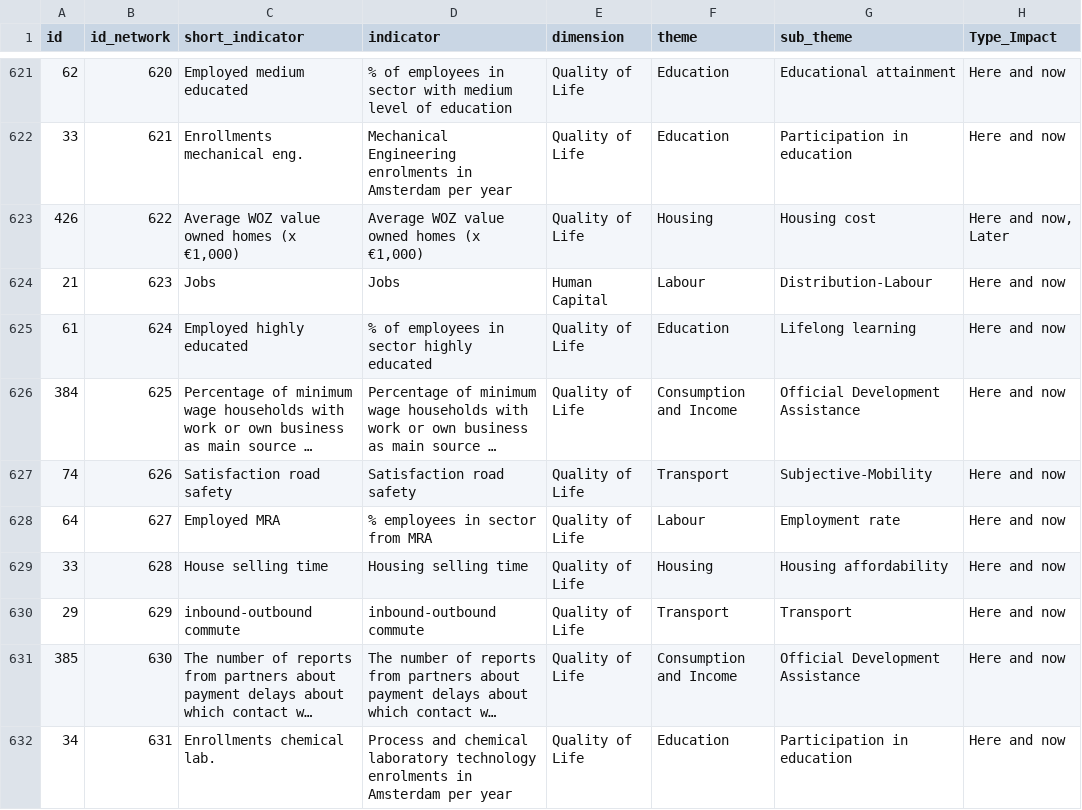
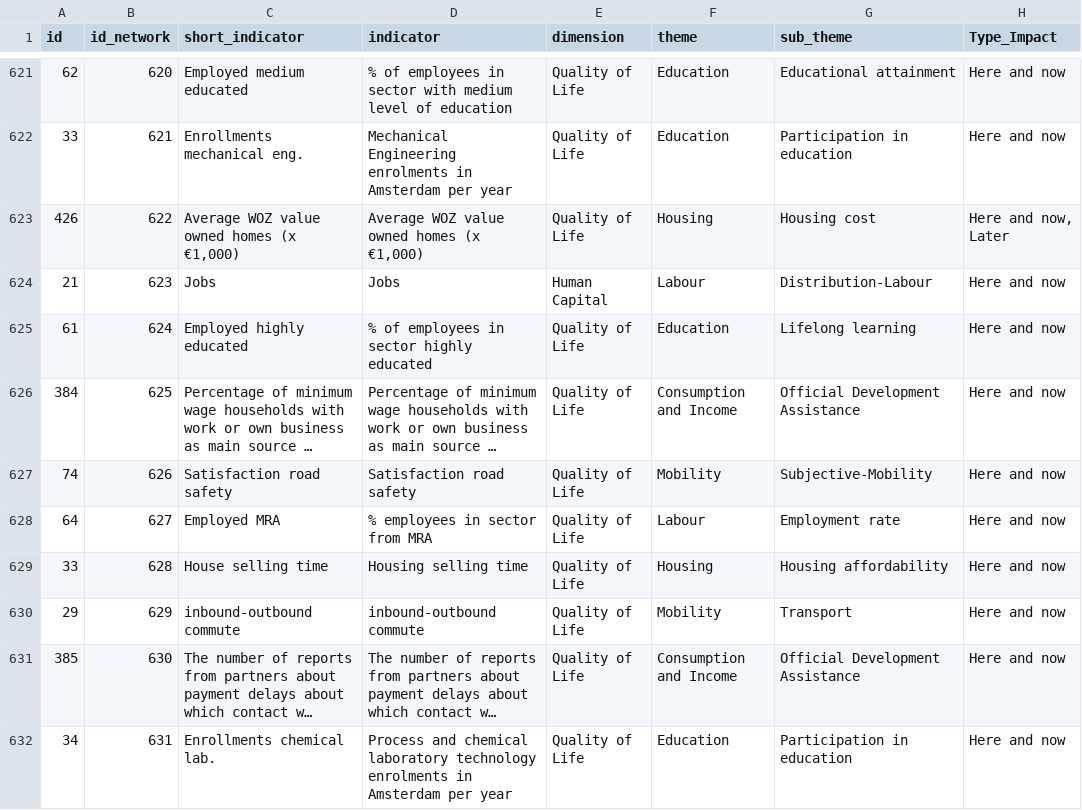
Before and after one commit to fhtejedorg/network-viz-integrating-ideals-urban-data, a CSV file: static/Inventory_Indicators_Dimensions_Ideals.csv, drawn as a sheet; only a part is shown, gaps mark what is left out; long unchanged cells end in …; the diff covers the shown part only; the diff names each change by its address in the sheet, - before the commit and + after, or states it on an @@ line.

Commit message:
update mobility for transport

```diff
--- a/static/Inventory_Indicators_Dimensions_Ideals.csv
+++ b/static/Inventory_Indicators_Dimensions_Ideals.csv
-F627 (theme): Transport
+F627 (theme): Mobility
-F630 (theme): Transport
+F630 (theme): Mobility
```
Also changed, not shown: 71 edited cells elsewhere in this file, 2 other files.
